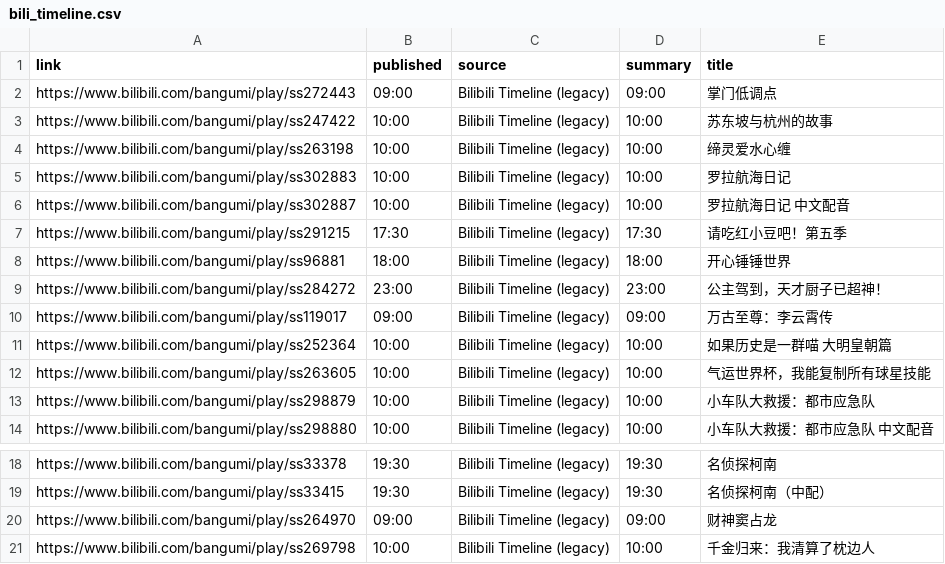
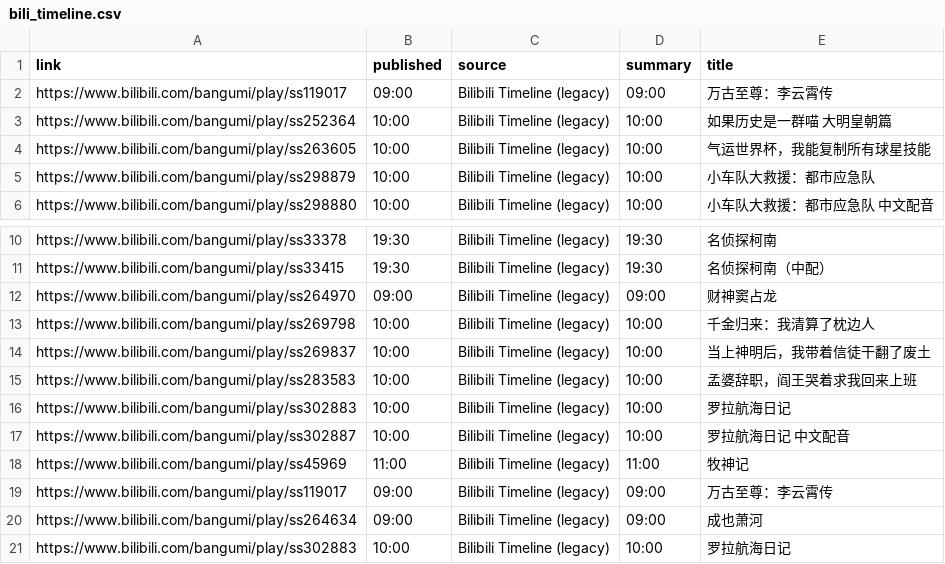
Before and after one commit to BennetttChen/Python-crawl, a CSV file: output/bili_timeline.csv, drawn as a sheet; only a part is shown, gaps mark what is left out.

```diff
--- a/output/bili_timeline.csv
+++ b/output/bili_timeline.csv
@@ -1,10 +1,2 @@
 link,published,source,summary,title
-https://www.bilibili.com/bangumi/play/ss272443,09:00,Bilibili Timeline (legacy),09:00,掌门低调点
-https://www.bilibili.com/bangumi/play/ss247422,10:00,Bilibili Timeline (legacy),10:00,苏东坡与杭州的故事
-https://www.bilibili.com/bangumi/play/ss263198,10:00,Bilibili Timeline (legacy),10:00,缔灵爱水心缠
-https://www.bilibili.com/bangumi/play/ss302883,10:00,Bilibili Timeline (legacy),10:00,罗拉航海日记
-https://www.bilibili.com/bangumi/play/ss302887,10:00,Bilibili Timeline (legacy),10:00,罗拉航海日记 中文配音
-https://www.bilibili.com/bangumi/play/ss291215,17:30,Bilibili Timeline (legacy),17:30,请吃红小豆吧！第五季
-https://www.bilibili.com/bangumi/play/ss96881,18:00,Bilibili Timeline (legacy),18:00,开心锤锤世界
-https://www.bilibili.com/bangumi/play/ss284272,23:00,Bilibili Timeline (legacy),23:00,公主驾到，天才厨子已超神！
 https://www.bilibili.com/bangumi/play/ss119017,09:00,Bilibili Timeline (legacy),09:00,万古至尊：李云霄传
@@ -21 +13,9 @@ https://www.bilibili.com/bangumi/play/ss264970,09:00,Bilibili Timeline (legacy),
 https://www.bilibili.com/bangumi/play/ss269798,10:00,Bilibili Timeline (legacy),10:00,千金归来：我清算了枕边人
+https://www.bilibili.com/bangumi/play/ss269837,10:00,Bilibili Timeline (legacy),10:00,当上神明后，我带着信徒干翻了废土
+https://www.bilibili.com/bangumi/play/ss283583,10:00,Bilibili Timeline (legacy),10:00,孟婆辞职，阎王哭着求我回来上班
+https://www.bilibili.com/bangumi/play/ss302883,10:00,Bilibili Timeline (legacy),10:00,罗拉航海日记
+https://www.bilibili.com/bangumi/play/ss302887,10:00,Bilibili Timeline (legacy),10:00,罗拉航海日记 中文配音
+https://www.bilibili.com/bangumi/play/ss45969,11:00,Bilibili Timeline (legacy),11:00,牧神记
+https://www.bilibili.com/bangumi/play/ss119017,09:00,Bilibili Timeline (legacy),09:00,万古至尊：李云霄传
+https://www.bilibili.com/bangumi/play/ss264634,09:00,Bilibili Timeline (legacy),09:00,成也萧河
+https://www.bilibili.com/bangumi/play/ss302883,10:00,Bilibili Timeline (legacy),10:00,罗拉航海日记
```
Also changed, not shown: output/steam_news.csv, 4 other files.
